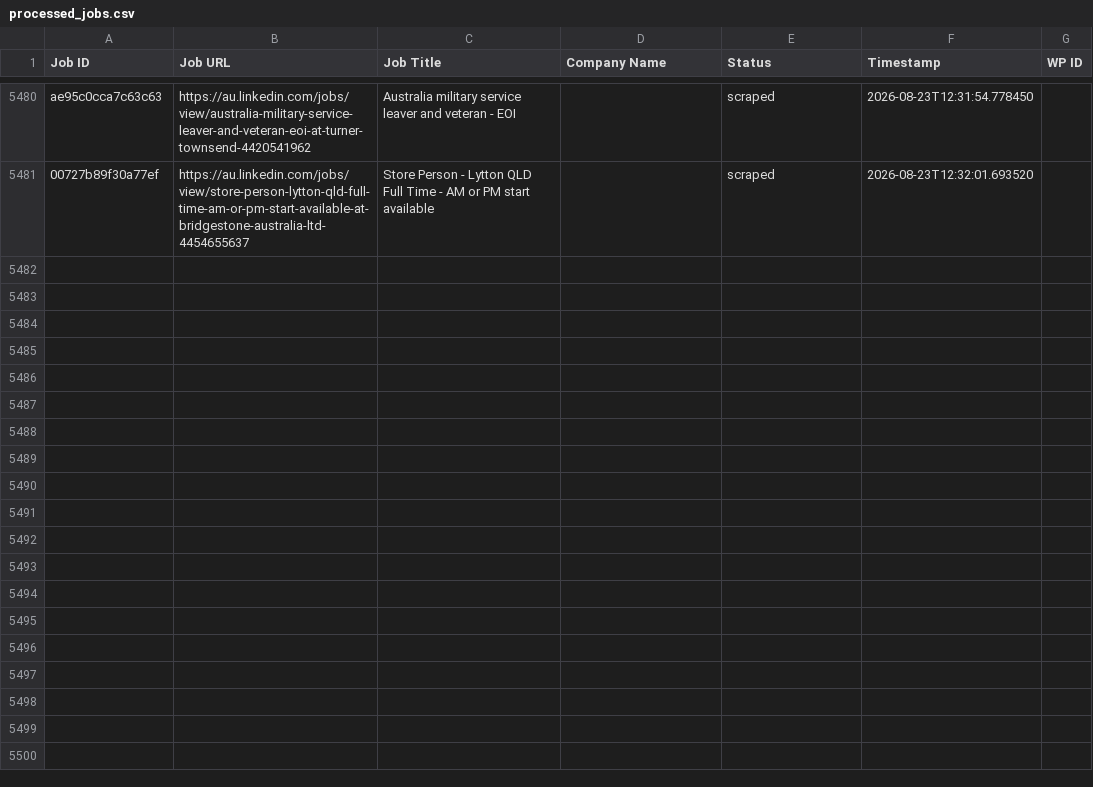
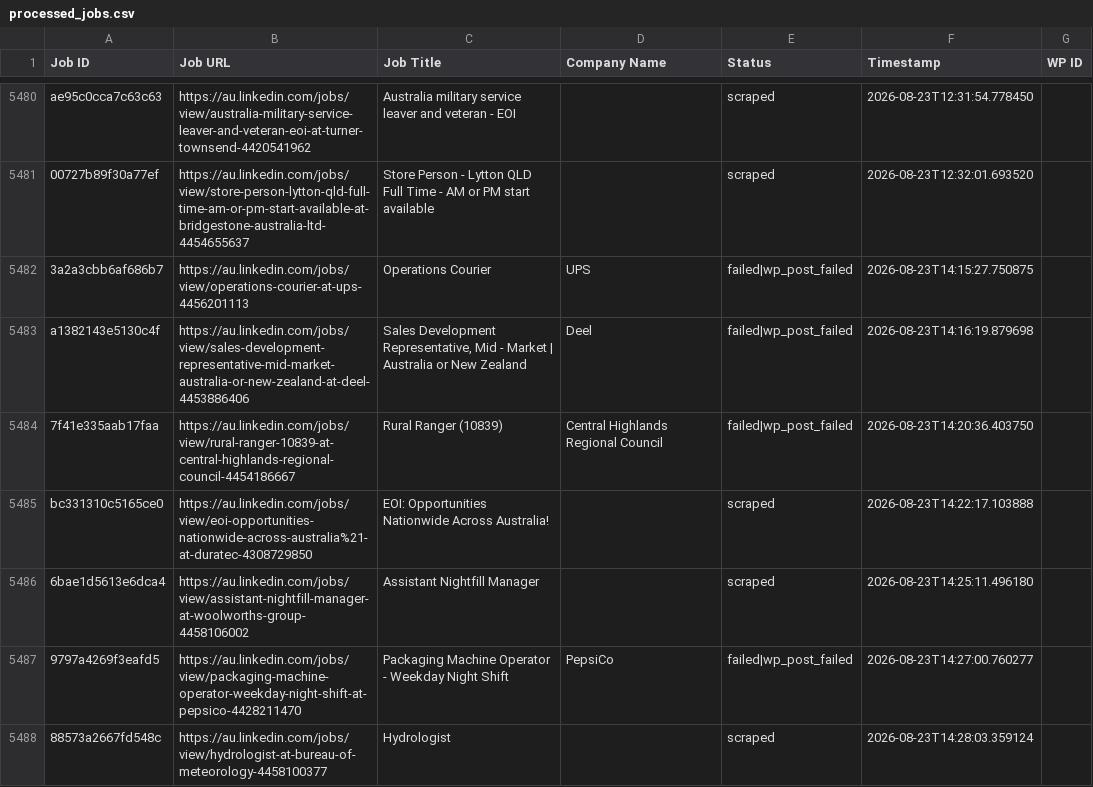
Before and after one commit to innovationinc2000/au, a CSV file: processed_jobs.csv, drawn as a sheet; only a part is shown, gaps mark what is left out.

```diff
--- a/processed_jobs.csv
+++ b/processed_jobs.csv
@@ -5488 +5488,8 @@ ae95c0cca7c63c63,https://au.linkedin.com/jobs/view/australia-military-service-le
 00727b89f30a77ef,https://au.linkedin.com/jobs/view/store-person-lytton-qld-full-time-am-or-pm-start-available-at-bridgestone-australia-ltd-4454655637,Store Person - Lytton QLD Full Time - AM or PM start available,,scraped,2026-08-23T12:32:01.693520,
+3a2a3cbb6af686b7,https://au.linkedin.com/jobs/view/operations-courier-at-ups-4456201113,Operations Courier,UPS,failed|wp_post_failed,2026-08-23T14:15:27.750875,
+a1382143e5130c4f,https://au.linkedin.com/jobs/view/sales-development-representative-mid-market-australia-or-new-zealand-at-deel-4453886406,"Sales Development Representative, Mid - Market | Australia or New Zealand",Deel,failed|wp_post_failed,2026-08-23T14:16:19.879698,
+7f41e335aab17faa,https://au.linkedin.com/jobs/view/rural-ranger-10839-at-central-highlands-regional-council-4454186667,Rural Ranger (10839),Central Highlands Regional Council,failed|wp_post_failed,2026-08-23T14:20:36.403750,
+bc331310c5165ce0,https://au.linkedin.com/jobs/view/eoi-opportunities-nationwide-across-australia%21-at-duratec-4308729850,EOI: Opportunities Nationwide Across Australia!,,scraped,2026-08-23T14:22:17.103888,
+6bae1d5613e6dca4,https://au.linkedin.com/jobs/view/assistant-nightfill-manager-at-woolworths-group-4458106002,Assistant Nightfill Manager,,scraped,2026-08-23T14:25:11.496180,
+9797a4269f3eafd5,https://au.linkedin.com/jobs/view/packaging-machine-operator-weekday-night-shift-at-pepsico-4428211470,Packaging Machine Operator - Weekday Night Shift,PepsiCo,failed|wp_post_failed,2026-08-23T14:27:00.760277,
+88573a2667fd548c,https://au.linkedin.com/jobs/view/hydrologist-at-bureau-of-meteorology-4458100377,Hydrologist,,scraped,2026-08-23T14:28:03.359124,
```
